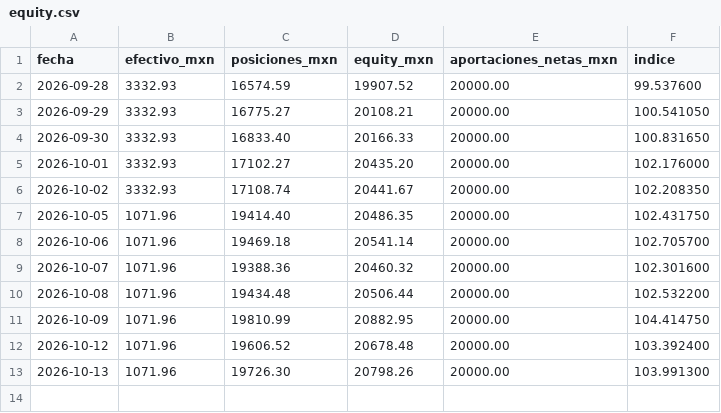
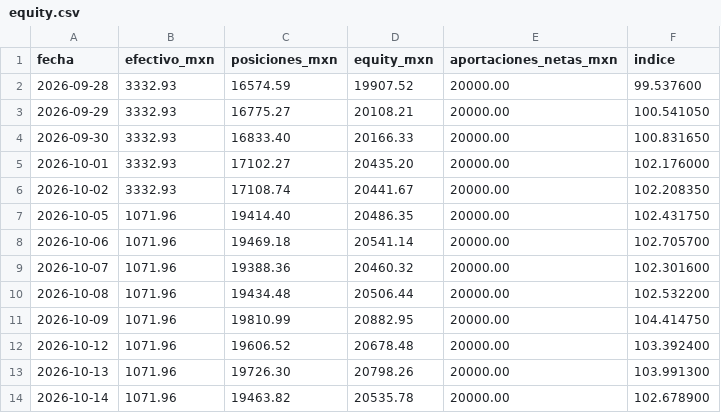
Before and after one commit to izurieta77/New1, a CSV file: bitacora/equity.csv, drawn as a sheet.

```diff
--- a/bitacora/equity.csv
+++ b/bitacora/equity.csv
@@ -13 +13,2 @@ fecha,efectivo_mxn,posiciones_mxn,equity_mxn,aportaciones_netas_mxn,indice
 2026-10-13,1071.96,19726.30,20798.26,20000.00,103.991300
+2026-10-14,1071.96,19463.82,20535.78,20000.00,102.678900
```
Also changed, not shown: bitacora/papel-binance/equity.csv, bitacora/pronosticos.csv, 5 other files.
